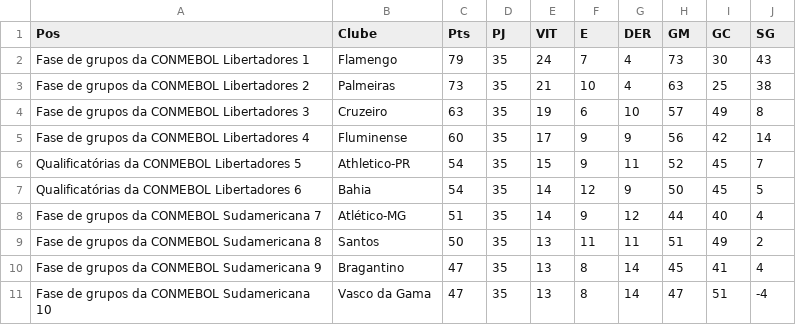
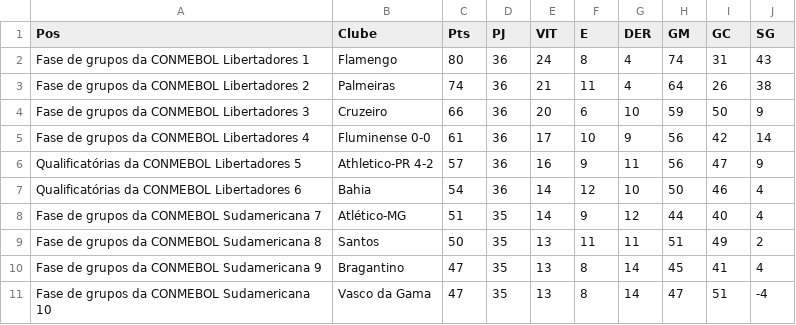
Before and after one commit to mamassuda/Trabalho_FCM_Unesp, a CSV file: arquivos_auxiliares/tabelas_web_scraping/serie_a_2026.csv, drawn as a sheet; only a part is shown; the diff covers the shown part only.

```diff
--- a/arquivos_auxiliares/tabelas_web_scraping/serie_a_2026.csv
+++ b/arquivos_auxiliares/tabelas_web_scraping/serie_a_2026.csv
@@ -1,8 +1,8 @@
 Pos,Clube,Pts,PJ,VIT,E,DER,GM,GC,SG
-Fase de grupos da CONMEBOL Libertadores 1,Flamengo,79,35,24,7,4,73,30,43
-Fase de grupos da CONMEBOL Libertadores 2,Palmeiras,73,35,21,10,4,63,25,38
-Fase de grupos da CONMEBOL Libertadores 3,Cruzeiro,63,35,19,6,10,57,49,8
-Fase de grupos da CONMEBOL Libertadores 4,Fluminense,60,35,17,9,9,56,42,14
-Qualificatórias da CONMEBOL Libertadores 5,Athletico-PR,54,35,15,9,11,52,45,7
-Qualificatórias da CONMEBOL Libertadores 6,Bahia,54,35,14,12,9,50,45,5
+Fase de grupos da CONMEBOL Libertadores 1,Flamengo,80,36,24,8,4,74,31,43
+Fase de grupos da CONMEBOL Libertadores 2,Palmeiras,74,36,21,11,4,64,26,38
+Fase de grupos da CONMEBOL Libertadores 3,Cruzeiro,66,36,20,6,10,59,50,9
+Fase de grupos da CONMEBOL Libertadores 4,Fluminense 0-0,61,36,17,10,9,56,42,14
+Qualificatórias da CONMEBOL Libertadores 5,Athletico-PR 4-2,57,36,16,9,11,56,47,9
+Qualificatórias da CONMEBOL Libertadores 6,Bahia,54,36,14,12,10,50,46,4
 Fase de grupos da CONMEBOL Sudamericana 7,Atlético-MG,51,35,14,9,12,44,40,4
```
Also changed, not shown: 1 added row, 1 removed row and 30 edited cells elsewhere in this file, 7 other files.
